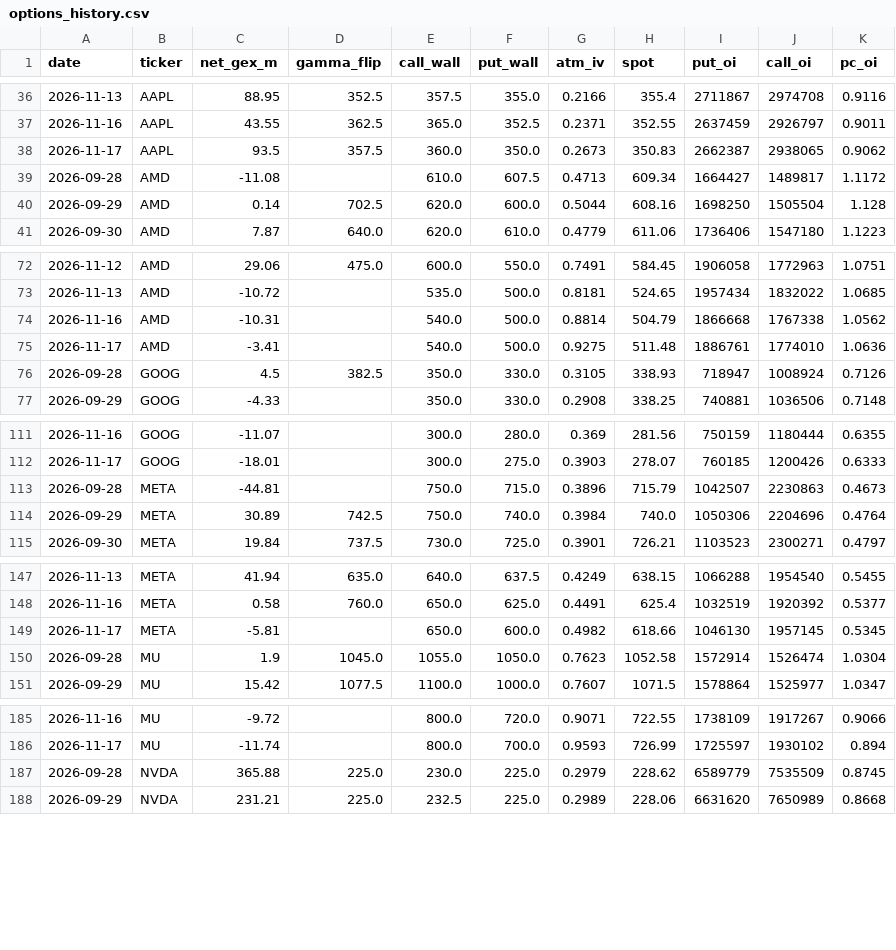
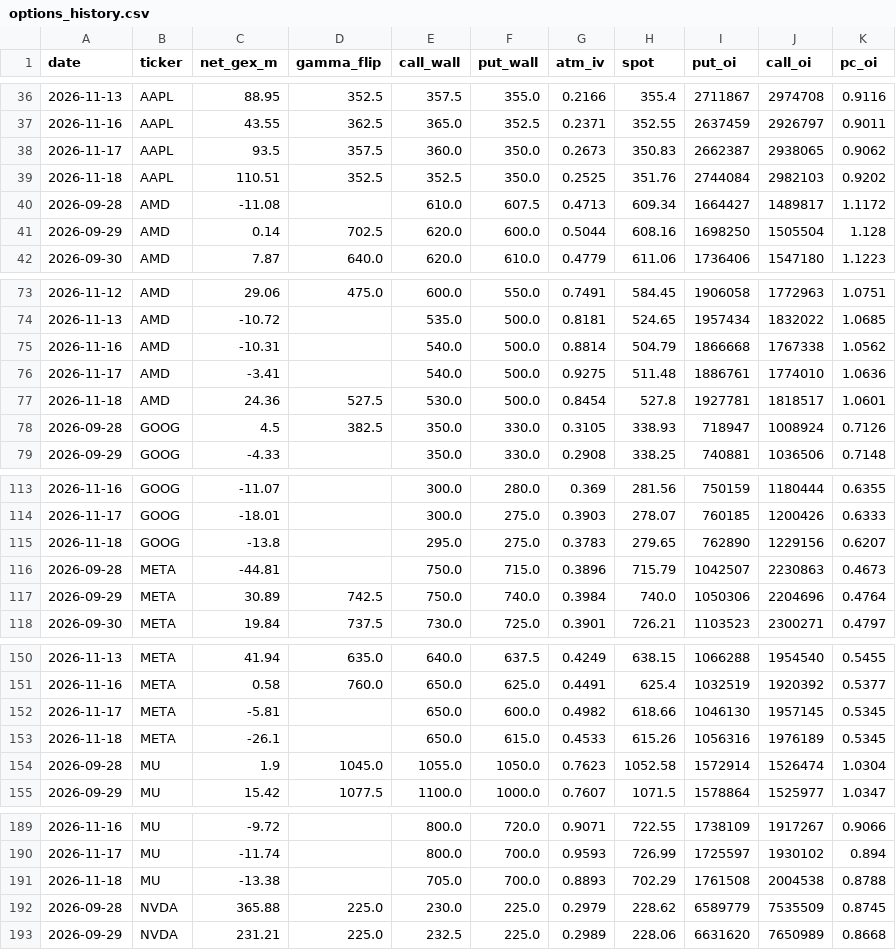
Before and after one commit to louisctlau/asset-mix-dashboard, a CSV file: data/options_history.csv, drawn as a sheet; only a part is shown, gaps mark what is left out; the diff covers the shown part only; the diff names each change by its address in the sheet, - before the commit and + after, or states it on an @@ line.

Commit message:
Daily options history refresh

```diff
--- a/data/options_history.csv
+++ b/data/options_history.csv
+row 39: 2026-11-18 | AAPL | 110.51 | 352.5 | 352.5 | 350.0 | 0.2525 | 351.76 | 2744084 | 2982103 | 0.9202
+row 77: 2026-11-18 | AMD | 24.36 | 527.5 | 530.0 | 500.0 | 0.8454 | 527.8 | 1927781 | 1818517 | 1.0601
+row 115: 2026-11-18 | GOOG | -13.8 |  | 295.0 | 275.0 | 0.3783 | 279.65 | 762890 | 1229156 | 0.6207
+row 153: 2026-11-18 | META | -26.1 |  | 650.0 | 615.0 | 0.4533 | 615.26 | 1056316 | 1976189 | 0.5345
+row 191: 2026-11-18 | MU | -13.38 |  | 705.0 | 700.0 | 0.8893 | 702.29 | 1761508 | 2004538 | 0.8788
```
Also changed, not shown: 2 added rows elsewhere in this file.
